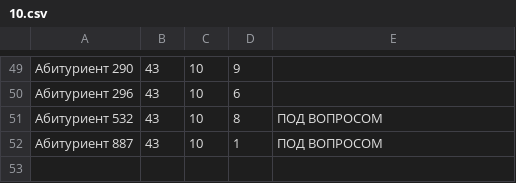
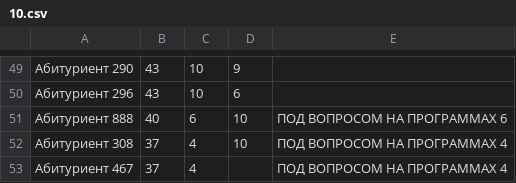
Before and after one commit to MikhailSarancha/Sort, a CSV file: 10.csv, drawn as a sheet; only a part is shown, gaps mark what is left out; removed rows and columns are numbered as before the commit, all else as after; the diff names each change by its address in the sheet, - before the commit and + after, or states it on an @@ line.

```diff
--- a/10.csv
+++ b/10.csv
-row 51: Абитуриент 532 | 43 | 10 | 8 | ПОД ВОПРОСОМ
-row 52: Абитуриент 887 | 43 | 10 | 1 | ПОД ВОПРОСОМ
+row 51: Абитуриент 888 | 40 | 6 | 10 | ПОД ВОПРОСОМ НА ПРОГРАММАХ 6
+row 52: Абитуриент 308 | 37 | 4 | 10 | ПОД ВОПРОСОМ НА ПРОГРАММАХ 4
+row 53: Абитуриент 467 | 37 | 4 |  | ПОД ВОПРОСОМ НА ПРОГРАММАХ 4
```
Also changed, not shown: 1.csv, 2.csv, 8 other files.
